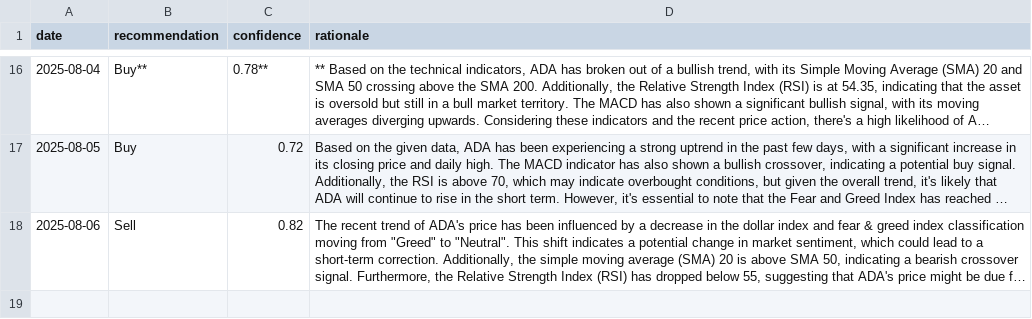
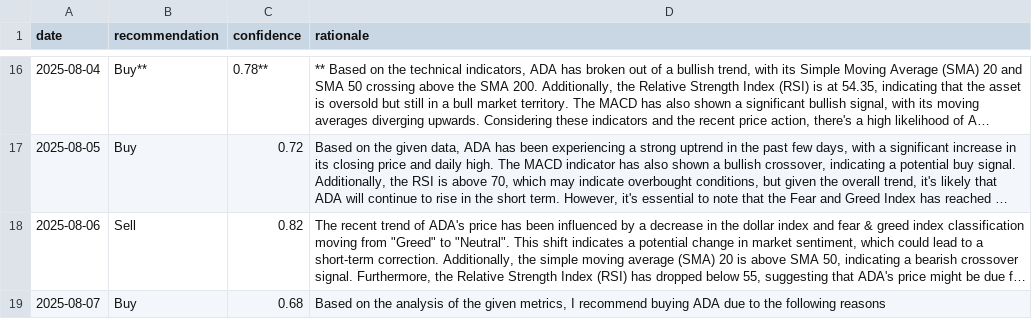
Before and after one commit to amrelsawalhi/DipSignal, a CSV file: data/llama_recommendations_ada.csv, drawn as a sheet; only a part is shown, gaps mark what is left out; long unchanged cells end in …; the diff names each change by its address in the sheet, - before the commit and + after, or states it on an @@ line.

```diff
--- a/data/llama_recommendations_ada.csv
+++ b/data/llama_recommendations_ada.csv
+row 19: 2025-08-07 | Buy | 0.68 | Based on the analysis of the given metrics, I recommend buying ADA due to the following reasons
```
Also changed, not shown: data/btc_technical.csv, data/llama_recommendations_bnb.csv, 12 other files.
